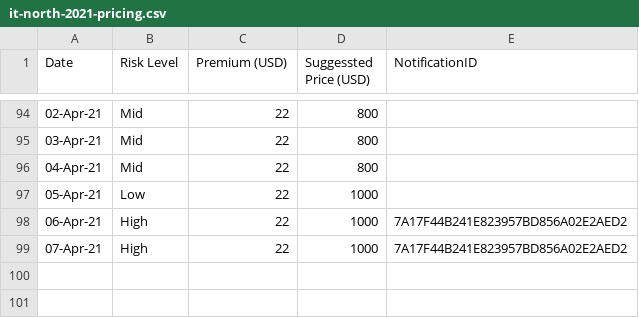
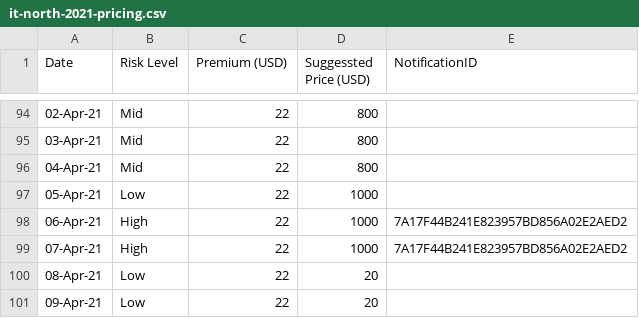
Before and after one commit to earling/it-north, a CSV file: it-north-2021-pricing.csv, drawn as a sheet; only a part is shown, gaps mark what is left out.

Commit message:
09-Apr-21 added

```diff
--- a/it-north-2021-pricing.csv
+++ b/it-north-2021-pricing.csv
@@ -99 +99,3 @@
 07-Apr-21,High,22,1000,7A17F44B241E823957BD856A02E2AED2
+08-Apr-21,Low,22,20,
+09-Apr-21,Low,22,20,
```
